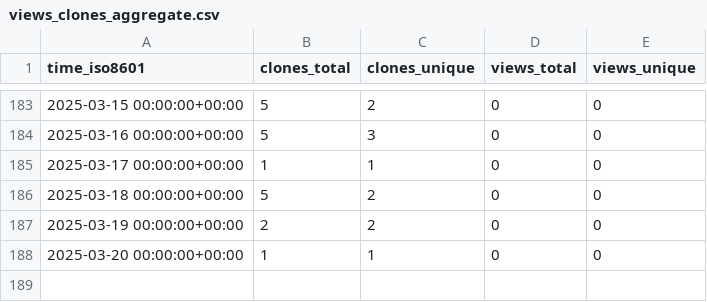
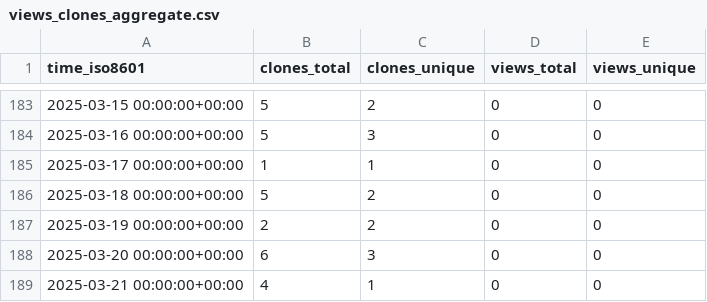
Before and after one commit to KajaBraz/FootballCompetitionsStats, a CSV file: KajaBraz/FootballCompetitionsStats/ghrs-data/views_clones_aggregate.csv, drawn as a sheet; only a part is shown, gaps mark what is left out.

```diff
--- a/KajaBraz/FootballCompetitionsStats/ghrs-data/views_clones_aggregate.csv
+++ b/KajaBraz/FootballCompetitionsStats/ghrs-data/views_clones_aggregate.csv
@@ -187,2 +187,3 @@ time_iso8601,clones_total,clones_unique,views_total,views_unique
 2025-03-19 00:00:00+00:00,2,2,0,0
-2025-03-20 00:00:00+00:00,1,1,0,0
+2025-03-20 00:00:00+00:00,6,3,0,0
+2025-03-21 00:00:00+00:00,4,1,0,0
```
Also changed, not shown: 1 other file.
